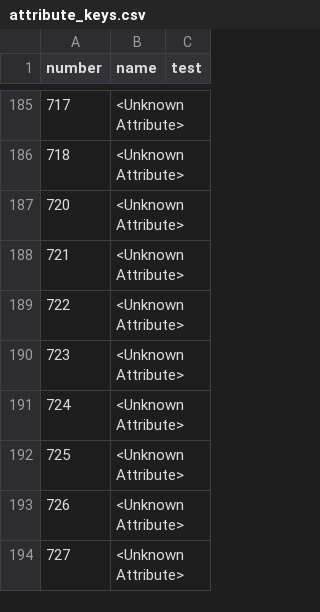
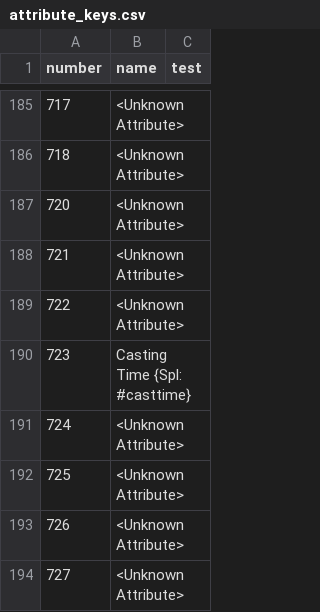
Before and after one commit to larzm42/dom5inspector, a CSV file: gamedata/attribute_keys.csv, drawn as a sheet; only a part is shown, gaps mark what is left out.

Commit message:
Add casting time.

```diff
--- a/gamedata/attribute_keys.csv
+++ b/gamedata/attribute_keys.csv
@@ -189,3 +189,3 @@ number	name	test
 722	<Unknown Attribute>
-723	<Unknown Attribute>
+723	Casting Time {Spl: #casttime}
 724	<Unknown Attribute>
```
Also changed, not shown: 1 other file.
